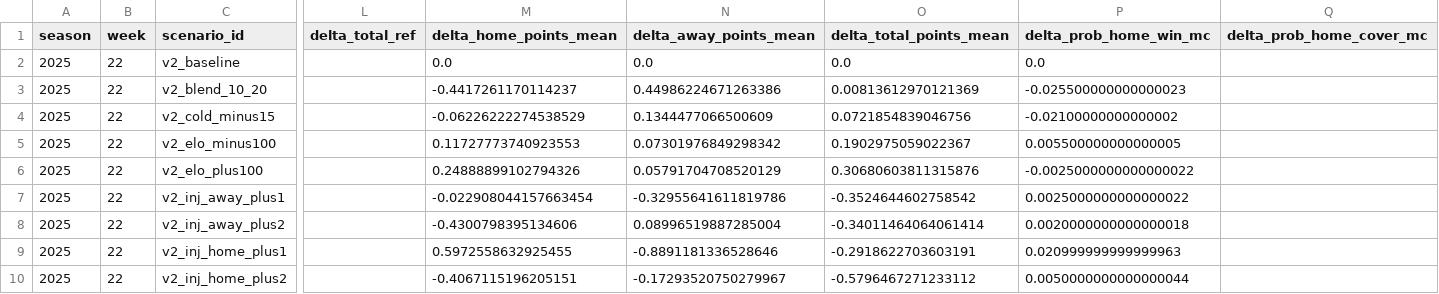
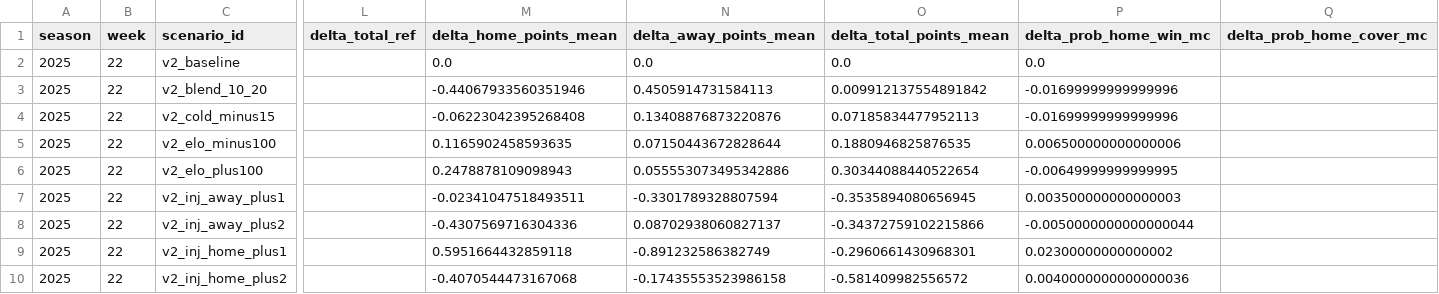
Before and after one commit to mostgood1/NFL-Betting, a CSV file: nfl_compare/data/backtests/2025_wk22/sim_scenario_deltas.csv, drawn as a sheet; only a part is shown, gaps mark what is left out; the diff covers the shown part only; the diff names each change by its address in the sheet, - before the commit and + after, or states it on an @@ line.

```diff
--- a/nfl_compare/data/backtests/2025_wk22/sim_scenario_deltas.csv
+++ b/nfl_compare/data/backtests/2025_wk22/sim_scenario_deltas.csv
-M3 (delta_home_points_mean): -0.4417261170114237
+M3 (delta_home_points_mean): -0.44067933560351946
-N3 (delta_away_points_mean): 0.44986224671263386
+N3 (delta_away_points_mean): 0.4505914731584113
-O3 (delta_total_points_mean): 0.00813612970121369
+O3 (delta_total_points_mean): 0.009912137554891842
-P3 (delta_prob_home_win_mc): -0.025500000000000023
+P3 (delta_prob_home_win_mc): -0.01699999999999996
-M4 (delta_home_points_mean): -0.06226222274538529
+M4 (delta_home_points_mean): -0.06223042395268408
-N4 (delta_away_points_mean): 0.1344477066500609
+N4 (delta_away_points_mean): 0.13408876873220876
-O4 (delta_total_points_mean): 0.0721854839046756
+O4 (delta_total_points_mean): 0.07185834477952113
-P4 (delta_prob_home_win_mc): -0.02100000000000002
+P4 (delta_prob_home_win_mc): -0.01699999999999996
-M5 (delta_home_points_mean): 0.11727773740923553
+M5 (delta_home_points_mean): 0.1165902458593635
-N5 (delta_away_points_mean): 0.07301976849298342
+N5 (delta_away_points_mean): 0.07150443672828644
-O5 (delta_total_points_mean): 0.1902975059022367
+O5 (delta_total_points_mean): 0.1880946825876535
-P5 (delta_prob_home_win_mc): 0.005500000000000005
+P5 (delta_prob_home_win_mc): 0.006500000000000006
-M6 (delta_home_points_mean): 0.24888899102794326
+M6 (delta_home_points_mean): 0.2478878109098943
-N6 (delta_away_points_mean): 0.05791704708520129
+N6 (delta_away_points_mean): 0.055553073495342886
-O6 (delta_total_points_mean): 0.30680603811315876
+O6 (delta_total_points_mean): 0.30344088440522654
-P6 (delta_prob_home_win_mc): -0.0025000000000000022
+P6 (delta_prob_home_win_mc): -0.00649999999999995
-M7 (delta_home_points_mean): -0.022908044157663454
+M7 (delta_home_points_mean): -0.02341047518493511
-N7 (delta_away_points_mean): -0.32955641611819786
+N7 (delta_away_points_mean): -0.3301789328807594
-O7 (delta_total_points_mean): -0.3524644602758542
+O7 (delta_total_points_mean): -0.3535894080656945
-P7 (delta_prob_home_win_mc): 0.0025000000000000022
+P7 (delta_prob_home_win_mc): 0.003500000000000003
-M8 (delta_home_points_mean): -0.4300798395134606
+M8 (delta_home_points_mean): -0.4307569716304336
-N8 (delta_away_points_mean): 0.08996519887285004
+N8 (delta_away_points_mean): 0.08702938060827137
-O8 (delta_total_points_mean): -0.34011464064061414
+O8 (delta_total_points_mean): -0.34372759102215866
-P8 (delta_prob_home_win_mc): 0.0020000000000000018
+P8 (delta_prob_home_win_mc): -0.0050000000000000044
-M9 (delta_home_points_mean): 0.5972558632925455
+M9 (delta_home_points_mean): 0.5951664432859118
-N9 (delta_away_points_mean): -0.8891181336528646
+N9 (delta_away_points_mean): -0.891232586382749
-O9 (delta_total_points_mean): -0.2918622703603191
+O9 (delta_total_points_mean): -0.2960661430968301
-P9 (delta_prob_home_win_mc): 0.020999999999999963
+P9 (delta_prob_home_win_mc): 0.02300000000000002
-M10 (delta_home_points_mean): -0.4067115196205151
+M10 (delta_home_points_mean): -0.4070544473167068
-N10 (delta_away_points_mean): -0.17293520750279967
+N10 (delta_away_points_mean): -0.17435553523986158
-O10 (delta_total_points_mean): -0.5796467271233112
+O10 (delta_total_points_mean): -0.581409982556572
-P10 (delta_prob_home_win_mc): 0.0050000000000000044
+P10 (delta_prob_home_win_mc): 0.0040000000000000036
```
Also changed, not shown: 55 edited cells elsewhere in this file, nfl_compare/data/backtests/2025_wk22/player_props_scenarios_summary.csv, nfl_compare/data/backtests/2025_wk22/sim_probs_scenarios.csv, 10 other files.
